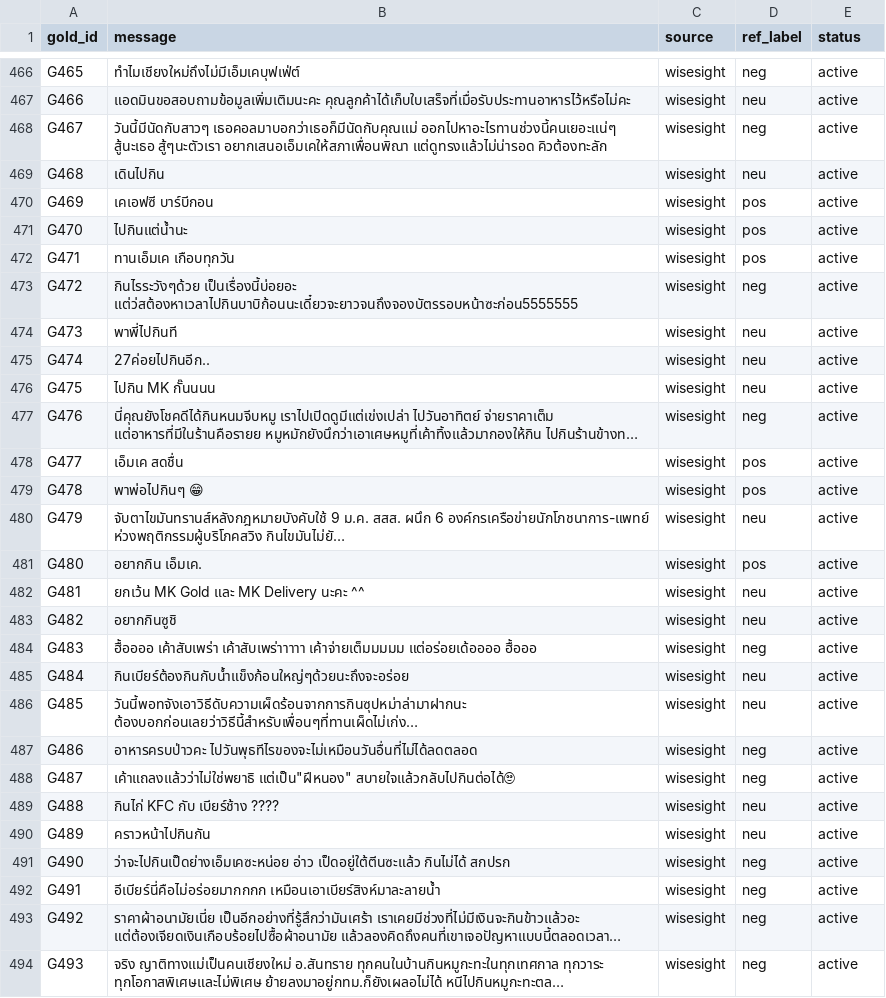
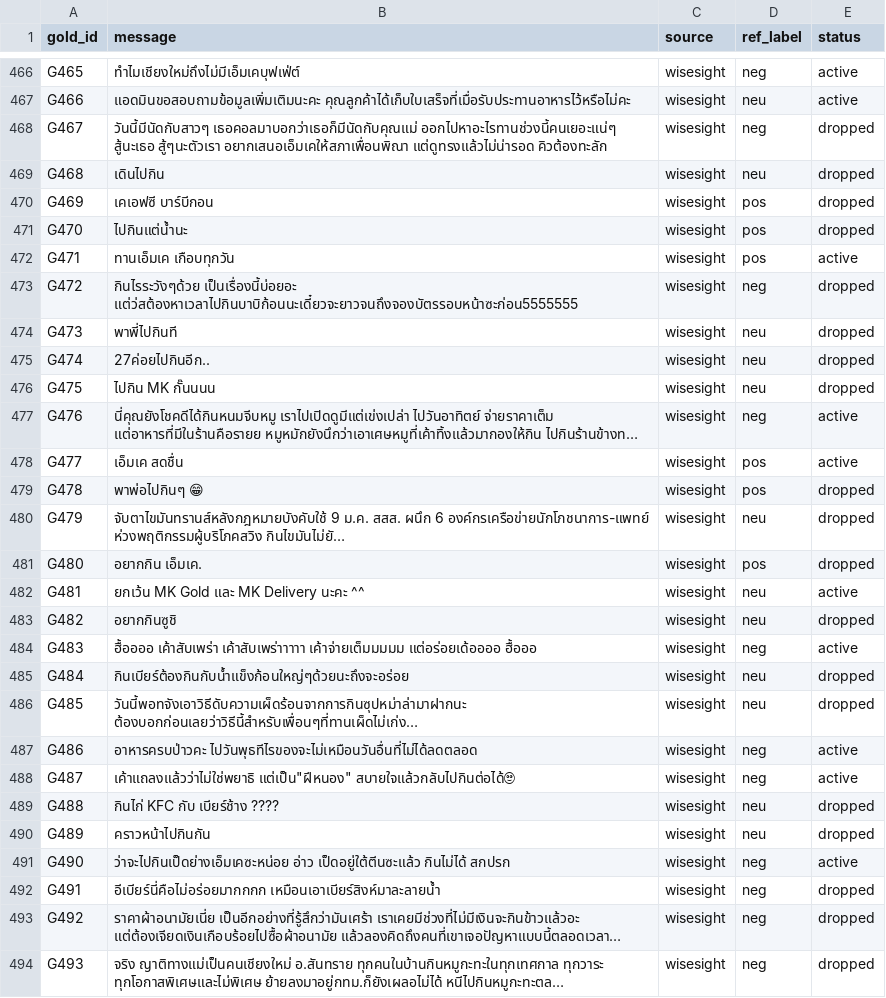
Before and after one commit to 67130043-tech/auto-engagement-api-new-version, a CSV file: data/gold_candidates.csv, drawn as a sheet; only a part is shown, gaps mark what is left out; long unchanged cells end in …; the diff covers the shown part only; the diff names each change by its address in the sheet, - before the commit and + after, or states it on an @@ line.

```diff
--- a/data/gold_candidates.csv
+++ b/data/gold_candidates.csv
-E468:E471 (status): active
+E468:E471 (status): dropped
-E473:E476 (status): active
+E473:E476 (status): dropped
-E479:E481 (status): active
+E479:E481 (status): dropped
-E483 (status): active
+E483 (status): dropped
-E485:E486 (status): active
+E485:E486 (status): dropped
-E489:E490 (status): active
+E489:E490 (status): dropped
-E492:E494 (status): active
+E492:E494 (status): dropped
```
Also changed, not shown: 137 edited cells elsewhere in this file, 4 other files.
